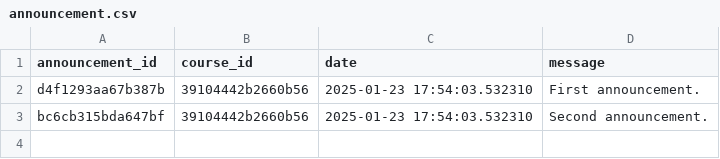
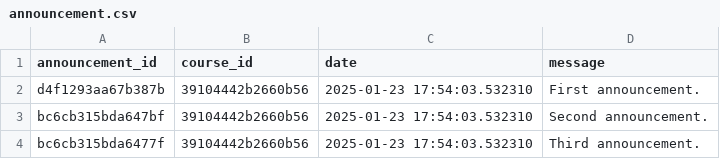
Before and after one commit to ivan-kapatsyn/pypiepi, a CSV file: data_folder/announcement.csv, drawn as a sheet.

Commit message:
test1

```diff
--- a/data_folder/announcement.csv
+++ b/data_folder/announcement.csv
@@ -3 +3,2 @@ d4f1293aa67b387b,39104442b2660b56,2025-01-23 17:54:03.532310,First announcement.
 bc6cb315bda647bf,39104442b2660b56,2025-01-23 17:54:03.532310,Second announcement.
+bc6cb315bda6477f,39104442b2660b56,2025-01-23 17:54:03.532310,Third announcement.
```
